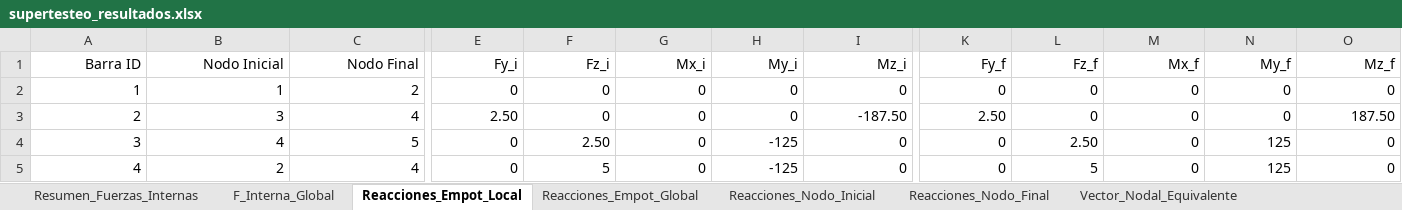
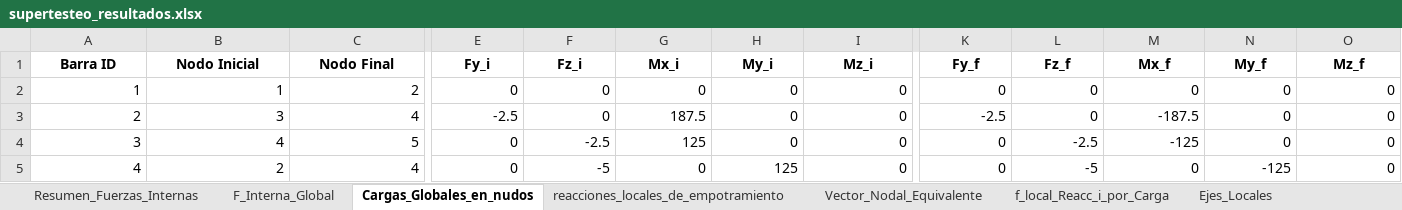
Before and after one commit to Mateodiezq0/Nodux, an Excel workbook: supertesteo_resultados.xlsx, sheet Cargas_Globales_en_nudos, drawn as a sheet; only a part is shown, gaps mark what is left out; values as stored, in another font and other column widths than the file's, no borders; the diff covers the shown part only; the diff names each change by its address in the sheet, - before the commit and + after, or states it on an @@ line.

```diff
--- a/supertesteo_resultados.xlsx (sheet Cargas_Globales_en_nudos)
+++ b/supertesteo_resultados.xlsx (sheet Cargas_Globales_en_nudos)
-sheet tab: Reacciones_Empot_Local
+sheet tab: Cargas_Globales_en_nudos
-sheet tab: Reacciones_Empot_Global
+sheet tab: reacciones_locales_de_empotramiento
-sheet tab: Reacciones_Nodo_Inicial
-sheet tab: Reacciones_Nodo_Final
@@ A1:O1 bold: off → on, alignment: right → center @@
-E3 (Fy_i): 2.50
+E3 (Fy_i): -2.5
-G3 (Mx_i): 0
+G3 (Mx_i): 187.5
-I3 (Mz_i): -187.50
+I3 (Mz_i): 0
-K3 (Fy_f): 2.50
+K3 (Fy_f): -2.5
-M3 (Mx_f): 0
+M3 (Mx_f): -187.5
-O3 (Mz_f): 187.50
+O3 (Mz_f): 0
-F4 (Fz_i): 2.50
+F4 (Fz_i): -2.5
-G4 (Mx_i): 0
+G4 (Mx_i): 125
-H4 (My_i): -125
+H4 (My_i): 0
-L4 (Fz_f): 2.50
+L4 (Fz_f): -2.5
-M4 (Mx_f): 0
+M4 (Mx_f): -125
-N4 (My_f): 125
+N4 (My_f): 0
-F5 (Fz_i): 5
+F5 (Fz_i): -5
-H5 (My_i): -125
+H5 (My_i): 125
-L5 (Fz_f): 5
+L5 (Fz_f): -5
-N5 (My_f): 125
+N5 (My_f): -125
```
Also changed, not shown: cell formats elsewhere in this sheet, sheet Resumen_Fuerzas_Internas, sheet F_Interna_Global, sheet reacciones_locales_de_empotramiento, sheet f_local_Reacc_i_por_Carga, sheet Ejes_Locales, sheet Vector_Nodal_Equivalente, other sheet tabs, 7 other files.
